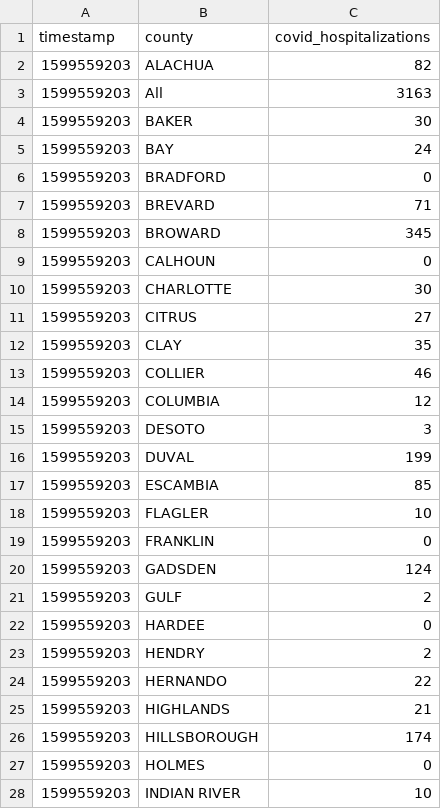
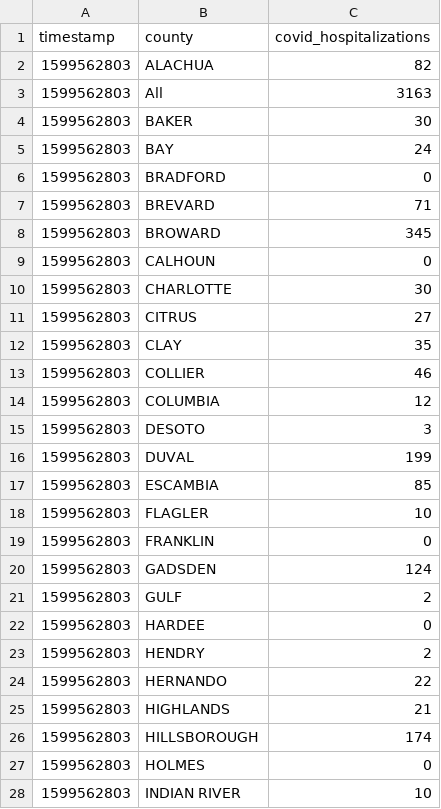
Before and after one commit to gadenbuie/covid19-florida-ahca, a TSV file: data/covid-hospitalizations.tsv, drawn as a sheet; only a part is shown; the diff covers the shown part only.

```diff
--- a/data/covid-hospitalizations.tsv
+++ b/data/covid-hospitalizations.tsv
@@ -1,28 +1,28 @@
 timestamp	county	covid_hospitalizations
-1599559203	ALACHUA	82
-1599559203	All	3163
-1599559203	BAKER	30
-1599559203	BAY	24
-1599559203	BRADFORD	0
-1599559203	BREVARD	71
-1599559203	BROWARD	345
-1599559203	CALHOUN	0
-1599559203	CHARLOTTE	30
-1599559203	CITRUS	27
-1599559203	CLAY	35
-1599559203	COLLIER	46
-1599559203	COLUMBIA	12
-1599559203	DESOTO	3
-1599559203	DUVAL	199
-1599559203	ESCAMBIA	85
-1599559203	FLAGLER	10
-1599559203	FRANKLIN	0
-1599559203	GADSDEN	124
-1599559203	GULF	2
-1599559203	HARDEE	0
-1599559203	HENDRY	2
-1599559203	HERNANDO	22
-1599559203	HIGHLANDS	21
-1599559203	HILLSBOROUGH	174
-1599559203	HOLMES	0
-1599559203	INDIAN RIVER	10
+1599562803	ALACHUA	82
+1599562803	All	3163
+1599562803	BAKER	30
+1599562803	BAY	24
+1599562803	BRADFORD	0
+1599562803	BREVARD	71
+1599562803	BROWARD	345
+1599562803	CALHOUN	0
+1599562803	CHARLOTTE	30
+1599562803	CITRUS	27
+1599562803	CLAY	35
+1599562803	COLLIER	46
+1599562803	COLUMBIA	12
+1599562803	DESOTO	3
+1599562803	DUVAL	199
+1599562803	ESCAMBIA	85
+1599562803	FLAGLER	10
+1599562803	FRANKLIN	0
+1599562803	GADSDEN	124
+1599562803	GULF	2
+1599562803	HARDEE	0
+1599562803	HENDRY	2
+1599562803	HERNANDO	22
+1599562803	HIGHLANDS	21
+1599562803	HILLSBOROUGH	174
+1599562803	HOLMES	0
+1599562803	INDIAN RIVER	10
```
Also changed, not shown: 32 edited cells elsewhere in this file, data/hospital-beds-county.tsv, data/hospital-beds-hospital.tsv, 7 other files.
